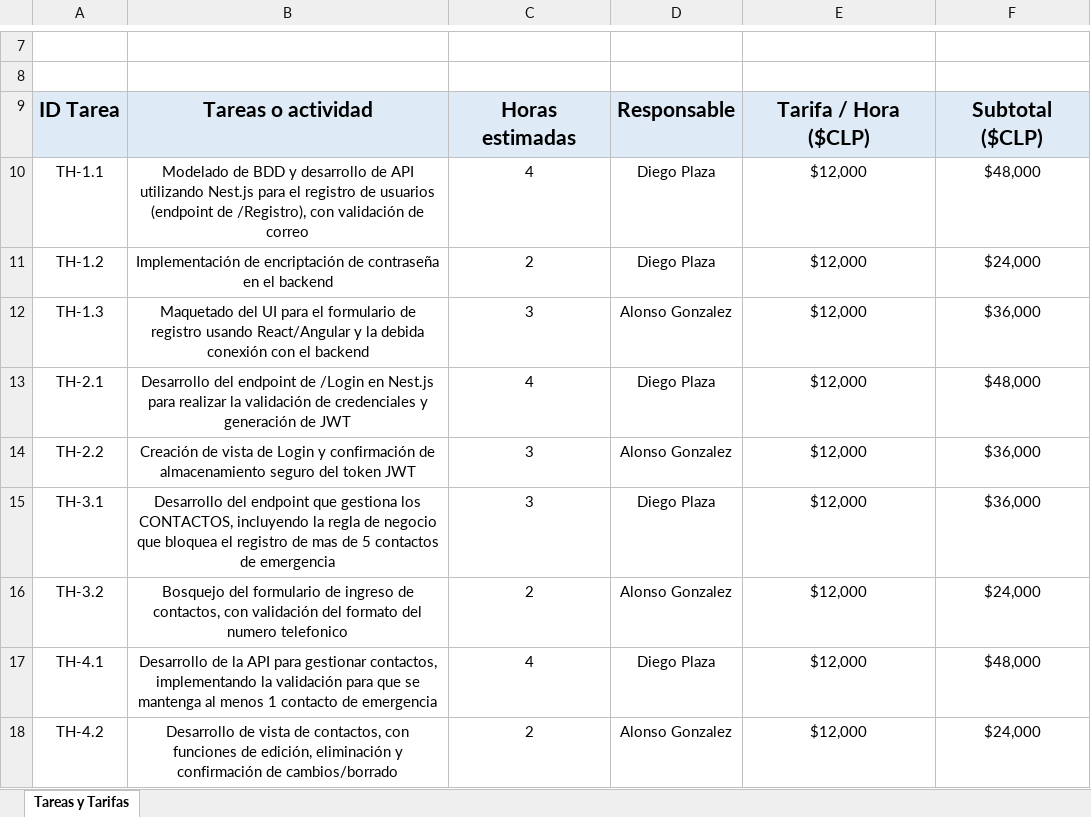
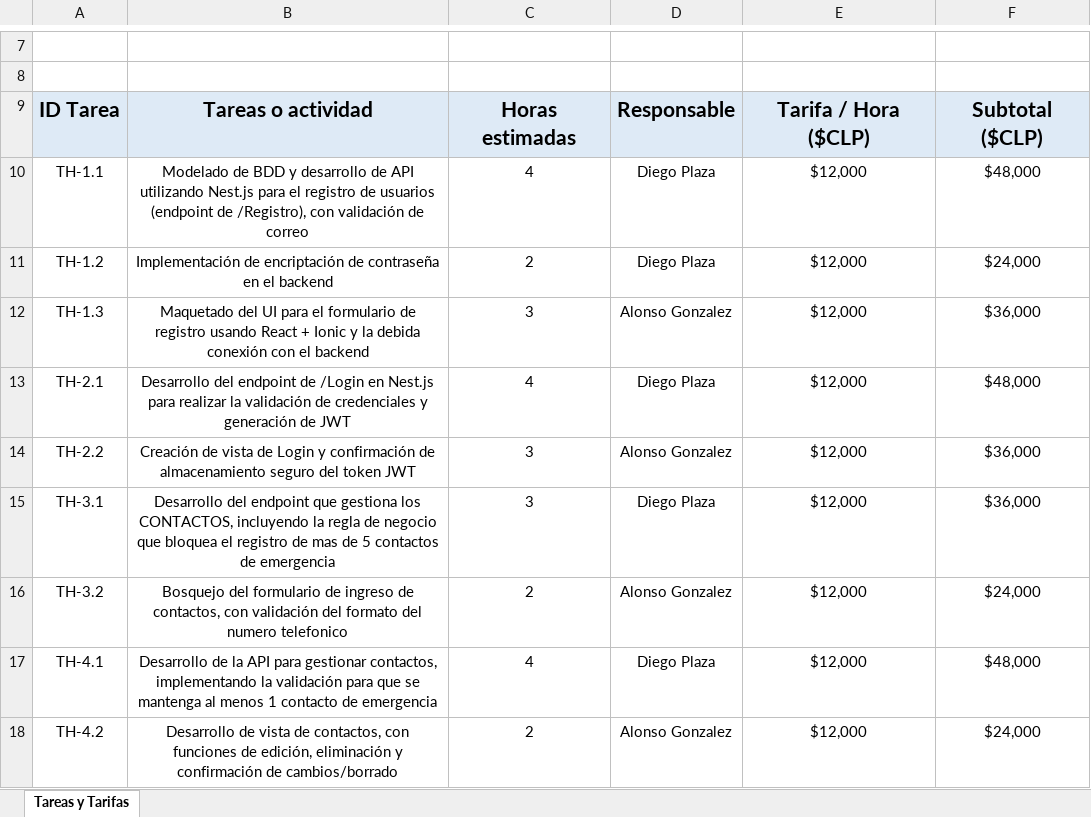
Before and after one commit to Mtipla/EMRGEN, an Excel workbook: Fase 2/Evidencias Proyecto/Evidencias de documentación/1.6 Informe TEC/Horas hombre en relación a Tareas.xlsx, sheet Tareas y Tarifas, drawn as a sheet; only a part is shown, gaps mark what is left out; values as stored, in another font and other column widths than the file's, no borders; charts and pictures not drawn; the diff names each change by its address in the sheet, - before the commit and + after, or states it on an @@ line.

```diff
--- a/Fase 2/Evidencias Proyecto/Evidencias de documentación/1.6 Informe TEC/Horas hombre en relación a Tareas.xlsx (sheet Tareas y Tarifas)
+++ b/Fase 2/Evidencias Proyecto/Evidencias de documentación/1.6 Informe TEC/Horas hombre en relación a Tareas.xlsx (sheet Tareas y Tarifas)
-B12: …registro usando React/Angular y la…
+B12: …registro usando React + Ionic y la…
```
Also changed, not shown: Fase 2/Evidencias Proyecto/Evidencias de documentación/1.5 RACI/Matriz RACI.xlsx, Fase 2/Evidencias Proyecto/Evidencias de documentación/2.1 Product Backlog/2.1.2 TABLA MAESTRA DE PRODUCT BACKLOG.xlsx, 52 other files.
